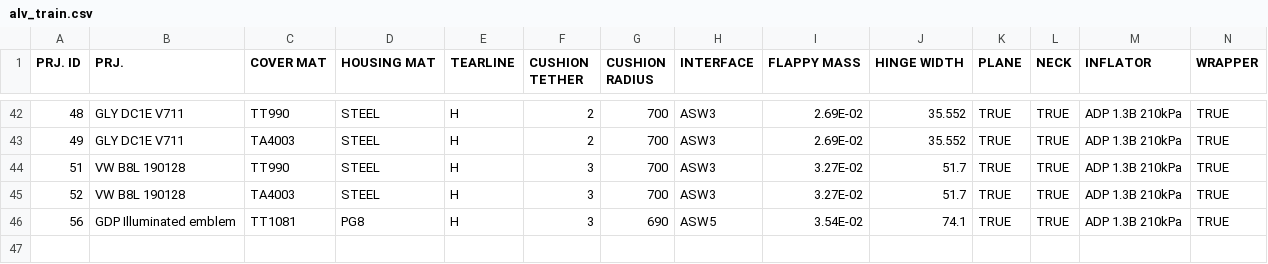
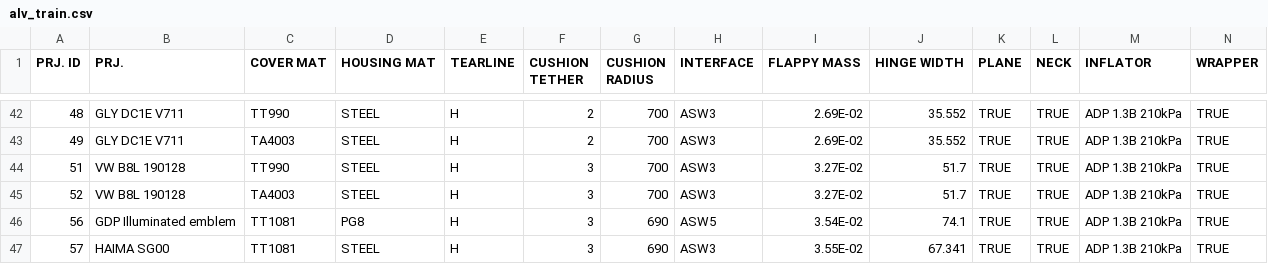
Before and after one commit to chaos1984/VUEStudy, a CSV file: flask_python/DABAI/alv_train.csv, drawn as a sheet; only a part is shown, gaps mark what is left out; rows hold the shown columns only; the diff names each change by its address in the sheet, - before the commit and + after, or states it on an @@ line.

```diff
--- a/flask_python/DABAI/alv_train.csv
+++ b/flask_python/DABAI/alv_train.csv
+row 47: 57 | HAIMA SG00 | TT1081 | STEEL | H | 3 | 690 | ASW3 | 3.55E-02 | 67.341 | TRUE | TRUE | ADP 1.3B 210kPa | TRUE
```
Also changed, not shown: 2 other files.
